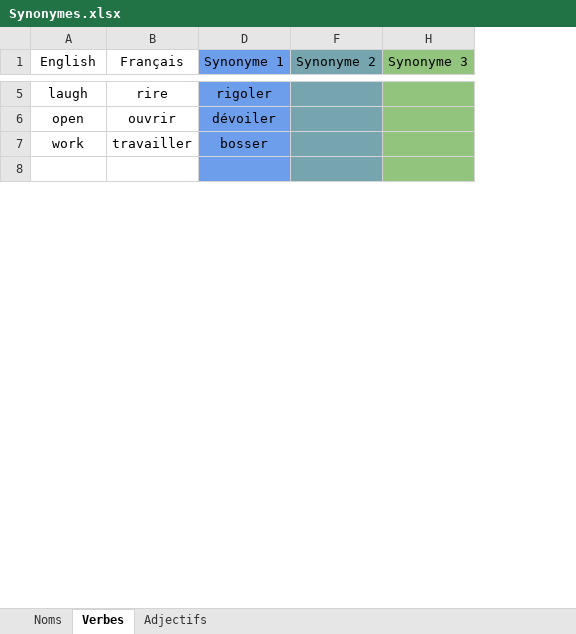
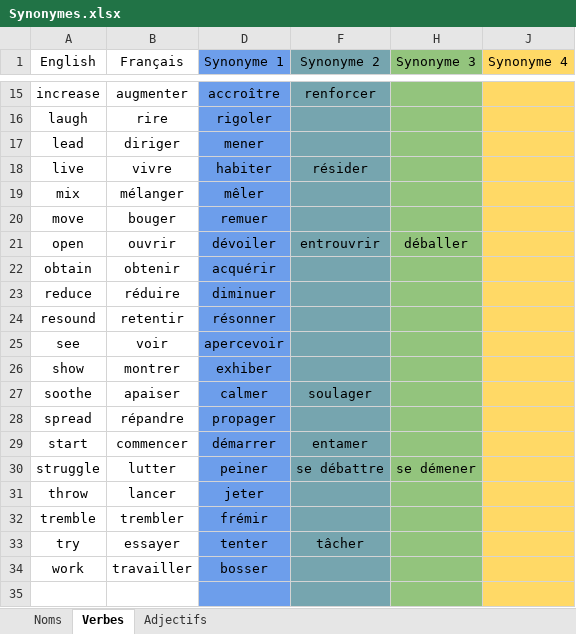
Before and after one commit to JusticeForSure2026/TEF_Synonyms, an Excel workbook: Synonymes.xlsx, sheet Verbes, drawn as a sheet; only a part is shown, gaps mark what is left out; values as stored, in another font and other column widths than the file's, no borders; charts and pictures not drawn; removed rows and columns are numbered as before the commit, all else as after; the diff covers the shown part only; the diff names each change by its address in the sheet, - before the commit and + after, or states it on an @@ line.

```diff
--- a/Synonymes.xlsx (sheet Verbes)
+++ b/Synonymes.xlsx (sheet Verbes)
-column F (Synonyme 2), empty
+column F (Synonyme 2), row 21: entrouvrir
+column J (Synonyme 4), empty
+row 15: increase | augmenter | accroître | renforcer
+row 17: lead | diriger | mener
+row 18: live | vivre | habiter | résider
+row 19: mix | mélanger | mêler
+row 20: move | bouger | remuer
-H21 (Synonyme 3): (empty)
+H21 (Synonyme 3): déballer
+row 22: obtain | obtenir | acquérir
+row 23: reduce | réduire | diminuer
+row 24: resound | retentir | résonner
+row 25: see | voir | apercevoir
+row 26: show | montrer | exhiber
+row 27: soothe | apaiser | calmer | soulager
+row 28: spread | répandre | propager
+row 29: start | commencer | démarrer | entamer
+row 30: struggle | lutter | peiner | se débattre | se démener
+row 31: throw | lancer | jeter
+row 32: tremble | trembler | frémir
+row 33: try | essayer | tenter | tâcher
```
Also changed, not shown: 10 added rows elsewhere in this sheet, sheet Adjectifs, sheet Noms, hidden cells, 2 other files.
